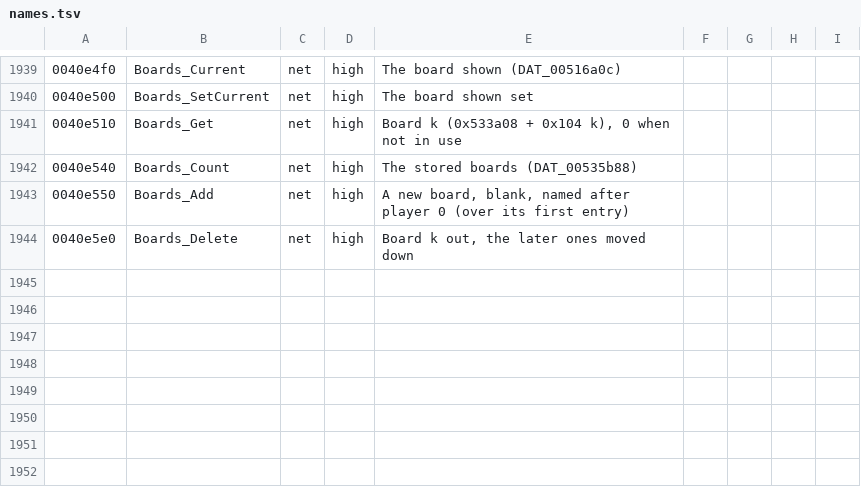
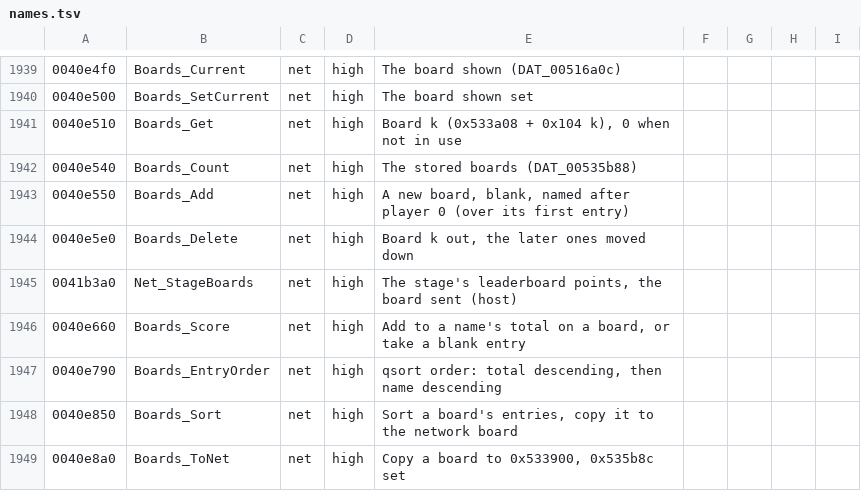
Before and after one commit to emdzej/opencmr2, a TSV file: tools/ghidra/names.tsv, drawn as a sheet; only a part is shown, gaps mark what is left out; the diff names each change by its address in the sheet, - before the commit and + after, or states it on an @@ line.

```diff
--- a/tools/ghidra/names.tsv
+++ b/tools/ghidra/names.tsv
+row 1945: 0041b3a0 | Net_StageBoards | net | high | The stage's leaderboard points, the board sent (host)
+row 1946: 0040e660 | Boards_Score | net | high | Add to a name's total on a board, or take a blank entry
+row 1947: 0040e790 | Boards_EntryOrder | net | high | qsort order: total descending, then name descending
+row 1948: 0040e850 | Boards_Sort | net | high | Sort a board's entries, copy it to the network board
+row 1949: 0040e8a0 | Boards_ToNet | net | high | Copy a board to 0x533900, 0x535b8c set
```
Also changed, not shown: 3 other files.
